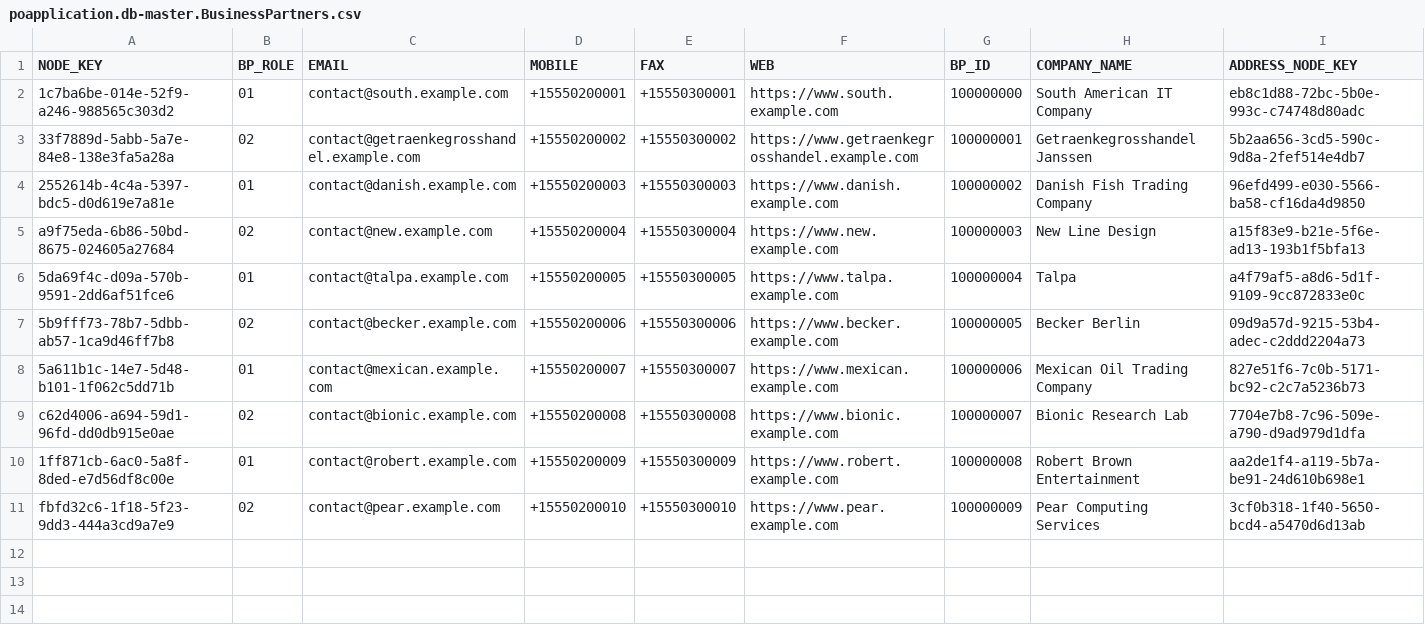
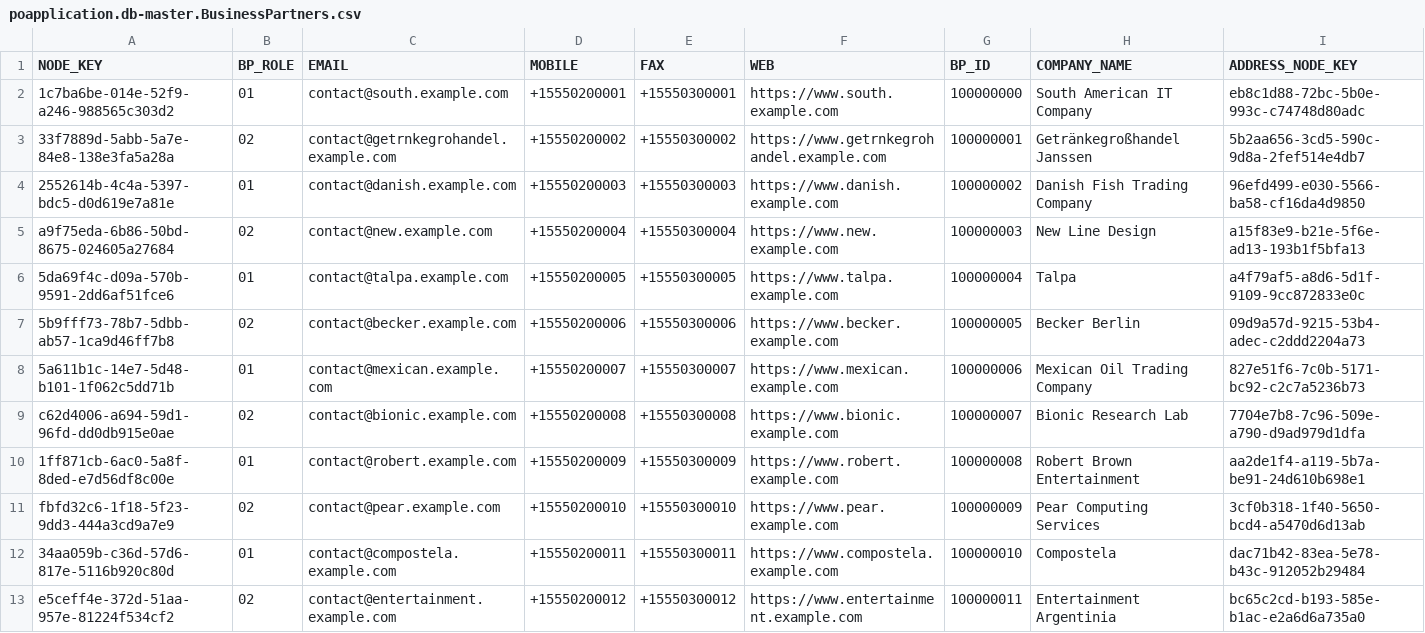
Before and after one commit to saurabh-1907/SAP-Repository, a CSV file: db/data/poapplication.db-master.BusinessPartners.csv, drawn as a sheet.

```diff
--- a/db/data/poapplication.db-master.BusinessPartners.csv
+++ b/db/data/poapplication.db-master.BusinessPartners.csv
@@ -2,3 +2,3 @@ NODE_KEY,BP_ROLE,EMAIL,MOBILE,FAX,WEB,BP_ID,COMPANY_NAME,ADDRESS_NODE_KEY
 1c7ba6be-014e-52f9-a246-988565c303d2,01,contact@south.example.com,+15550200001,+15550300001,https://www.south.example.com,100000000,South American IT Company,eb8c1d88-72bc-5b0e-993c-c74748d80adc
-33f7889d-5abb-5a7e-84e8-138e3fa5a28a,02,contact@getraenkegrosshandel.example.com,+15550200002,+15550300002,https://www.getraenkegrosshandel.example.com,100000001,Getraenkegrosshandel Janssen,5b2aa656-3cd5-590c-9d8a-2fef514e4db7
+33f7889d-5abb-5a7e-84e8-138e3fa5a28a,02,contact@getrnkegrohandel.example.com,+15550200002,+15550300002,https://www.getrnkegrohandel.example.com,100000001,Getränkegroßhandel Janssen,5b2aa656-3cd5-590c-9d8a-2fef514e4db7
 2552614b-4c4a-5397-bdc5-d0d619e7a81e,01,contact@danish.example.com,+15550200003,+15550300003,https://www.danish.example.com,100000002,Danish Fish Trading Company,96efd499-e030-5566-ba58-cf16da4d9850
@@ -11 +11,3 @@ c62d4006-a694-59d1-96fd-dd0db915e0ae,02,contact@bionic.example.com,+15550200008,
 fbfd32c6-1f18-5f23-9dd3-444a3cd9a7e9,02,contact@pear.example.com,+15550200010,+15550300010,https://www.pear.example.com,100000009,Pear Computing Services,3cf0b318-1f40-5650-bcd4-a5470d6d13ab
+34aa059b-c36d-57d6-817e-5116b920c80d,01,contact@compostela.example.com,+15550200011,+15550300011,https://www.compostela.example.com,100000010,Compostela,dac71b42-83ea-5e78-b43c-912052b29484
+e5ceff4e-372d-51aa-957e-81224f534cf2,02,contact@entertainment.example.com,+15550200012,+15550300012,https://www.entertainment.example.com,100000011,Entertainment Argentinia,bc65c2cd-b193-585e-b1ac-e2a6d6a735a0
```
Also changed, not shown: db/data/poapplication.db-master.Addresses.csv, db/data/poapplication.db-master.Products.csv, 3 other files.
